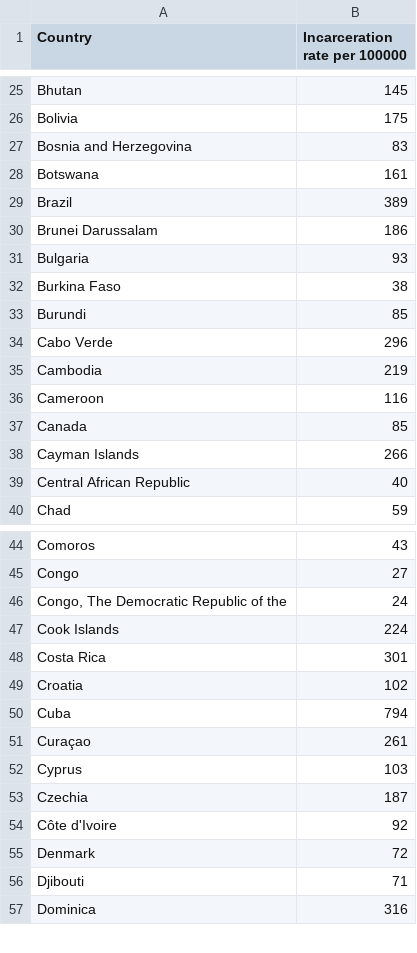
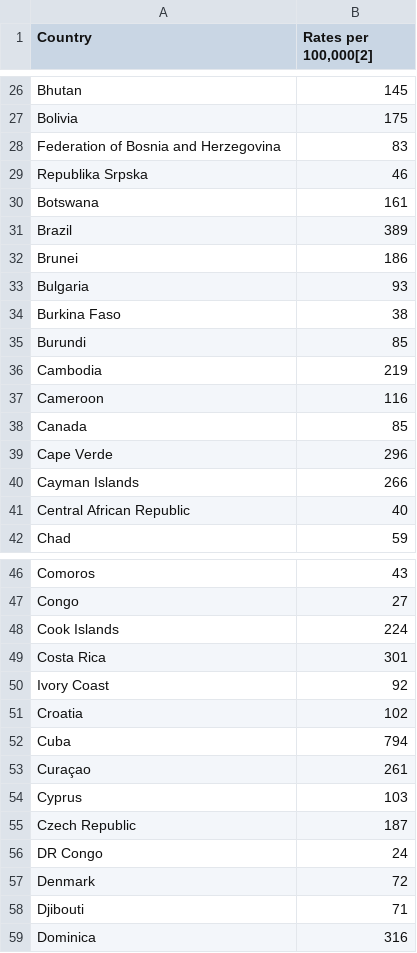
Before and after one commit to lbrassard/IFT3700, a CSV file: cleanedData/31 - List of countries by incarceration rate.csv, drawn as a sheet; only a part is shown, gaps mark what is left out; the diff covers the shown part only.

```diff
--- a/cleanedData/31 - List of countries by incarceration rate.csv
+++ b/cleanedData/31 - List of countries by incarceration rate.csv
@@ -1 +1 @@
-Country,Incarceration rate per 100000
+Country,"Rates per 100,000[2]"
@@ -26,6 +27,7 @@ Bhutan,145
 Bolivia,175
-Bosnia and Herzegovina,83
+Federation of Bosnia and Herzegovina,83
+Republika Srpska,46
 Botswana,161
 Brazil,389
-Brunei Darussalam,186
+Brunei,186
 Bulgaria,93
@@ -33,3 +35,2 @@ Burkina Faso,38
 Burundi,85
-Cabo Verde,296
 Cambodia,219
@@ -37,2 +38,3 @@ Cameroon,116
 Canada,85
+Cape Verde,296
 Cayman Islands,266
@@ -45,5 +47,5 @@ Comoros,43
 Congo,27
-"Congo, The Democratic Republic of the",24
 Cook Islands,224
 Costa Rica,301
+Ivory Coast,92
 Croatia,102
@@ -52,4 +54,4 @@ Curaçao,261
 Cyprus,103
-Czechia,187
-Côte d'Ivoire,92
+Czech Republic,187
+DR Congo,24
 Denmark,72
```
Also changed, not shown: 2 added rows, 1 removed row, 5 moved rows and 14 edited cells elsewhere in this file, cleanedData/10-Christianity-by-country.csv, cleanedData/24 - List of countries by number of Internet users.csv, 10 other files.
